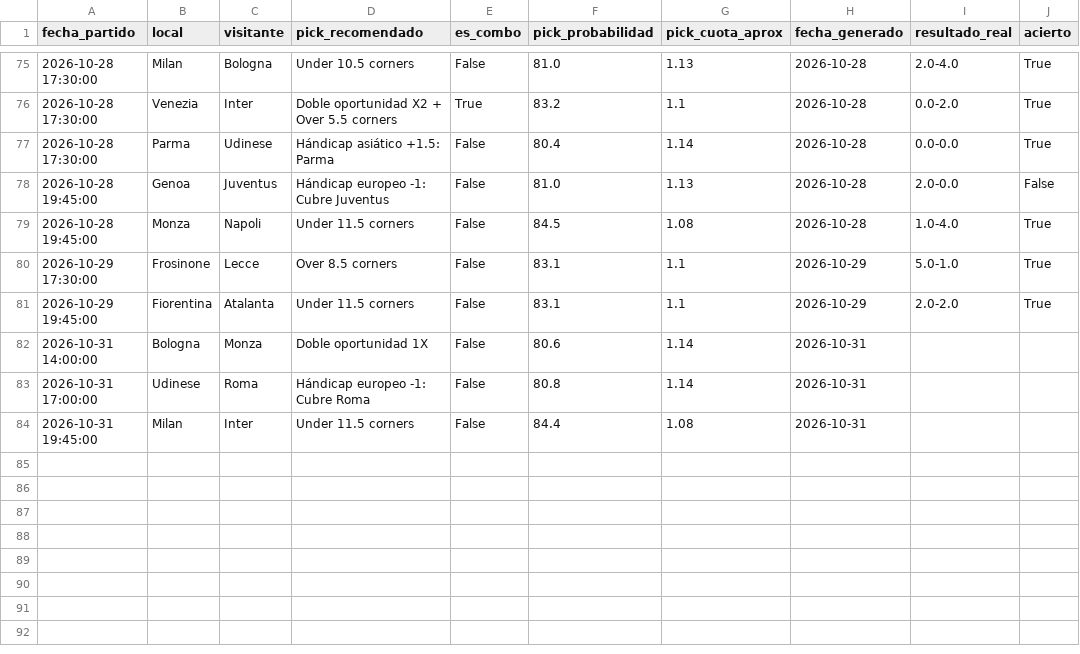
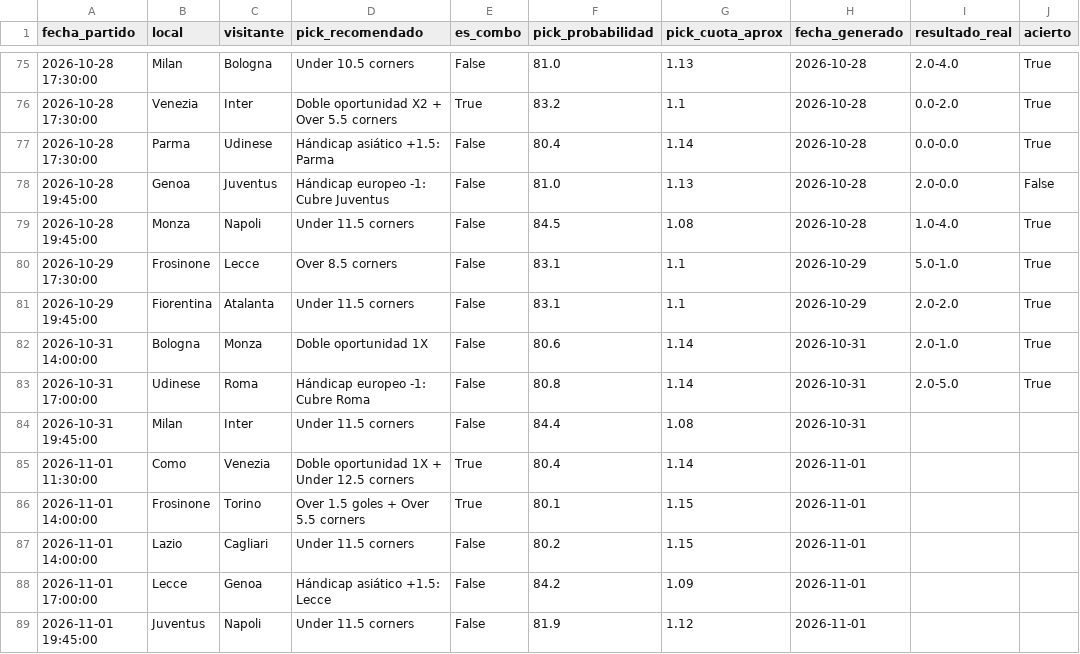
Before and after one commit to hectormera4-dotcom/premier-picks, a CSV file: historial_picks_serie_a.csv, drawn as a sheet; only a part is shown, gaps mark what is left out.

```diff
--- a/historial_picks_serie_a.csv
+++ b/historial_picks_serie_a.csv
@@ -81,4 +81,9 @@ fecha_partido,local,visitante,pick_recomendado,es_combo,pick_probabilidad,pick_c
 2026-10-29 19:45:00,Fiorentina,Atalanta,Under 11.5 corners,False,83.1,1.1,2026-10-29,2.0-2.0,True
-2026-10-31 14:00:00,Bologna,Monza,Doble oportunidad 1X,False,80.6,1.14,2026-10-31,,
-2026-10-31 17:00:00,Udinese,Roma,Hándicap europeo -1: Cubre Roma,False,80.8,1.14,2026-10-31,,
+2026-10-31 14:00:00,Bologna,Monza,Doble oportunidad 1X,False,80.6,1.14,2026-10-31,2.0-1.0,True
+2026-10-31 17:00:00,Udinese,Roma,Hándicap europeo -1: Cubre Roma,False,80.8,1.14,2026-10-31,2.0-5.0,True
 2026-10-31 19:45:00,Milan,Inter,Under 11.5 corners,False,84.4,1.08,2026-10-31,,
+2026-11-01 11:30:00,Como,Venezia,Doble oportunidad 1X + Under 12.5 corners,True,80.4,1.14,2026-11-01,,
+2026-11-01 14:00:00,Frosinone,Torino,Over 1.5 goles + Over 5.5 corners,True,80.1,1.15,2026-11-01,,
+2026-11-01 14:00:00,Lazio,Cagliari,Under 11.5 corners,False,80.2,1.15,2026-11-01,,
+2026-11-01 17:00:00,Lecce,Genoa,Hándicap asiático +1.5: Lecce,False,84.2,1.09,2026-11-01,,
+2026-11-01 19:45:00,Juventus,Napoli,Under 11.5 corners,False,81.9,1.12,2026-11-01,,
```
Also changed, not shown: historial_combinadas.csv, picks_del_dia_eredivisie.csv, 21 other files.
